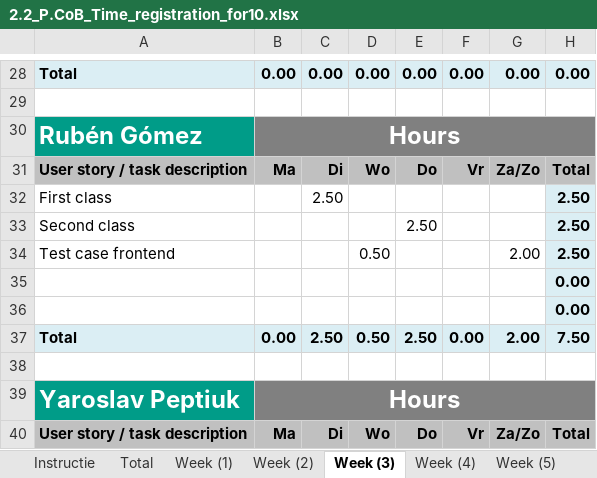
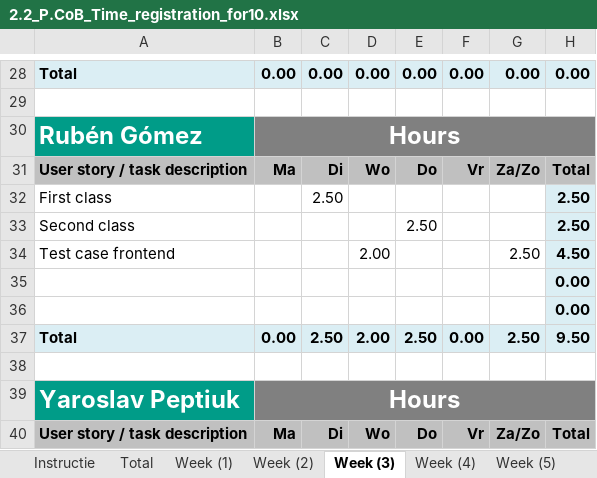
Before and after one commit to ViktorGox/ProjectClientOnBoardGitProject, an Excel workbook: 2.2_P.CoB_Time_registration_for10.xlsx, sheet Week (3), drawn as a sheet; only a part is shown, gaps mark what is left out; values as stored, in another font and other column widths than the file's, no borders; removed rows and columns are numbered as before the commit, all else as after; the diff names each change by its address in the sheet, - before the commit and + after, or states it on an @@ line.

```diff
--- a/2.2_P.CoB_Time_registration_for10.xlsx (sheet Week (3))
+++ b/2.2_P.CoB_Time_registration_for10.xlsx (sheet Week (3))
-row 34: Test case frontend |  |  | 0.50 |  |  | 2.00 | 2.50
+row 34: Test case frontend |  |  | 2.00 |  |  | 2.50 | 4.50
-D37: 0.50
+D37: 2.00
-G37: 2.00
+G37: 2.50
-H37: 7.50
+H37: 9.50
```
Also changed, not shown: sheet Total, sheet Week (6), sheet Week (5), sheet Week (4), sheet Week (1), formulas that keep their value, charts or pictures.
